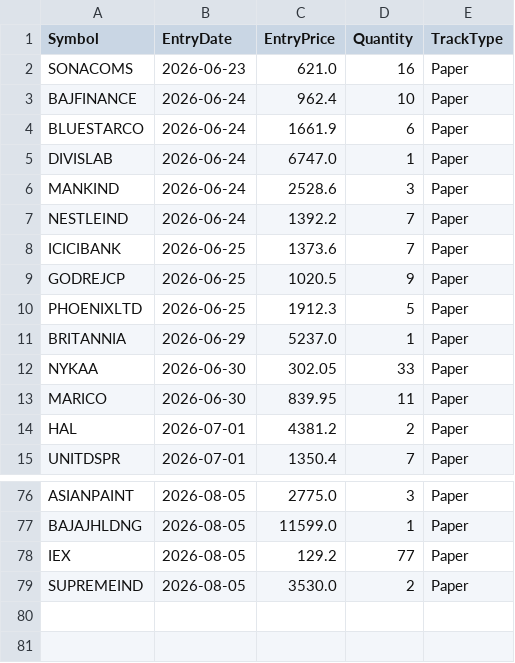
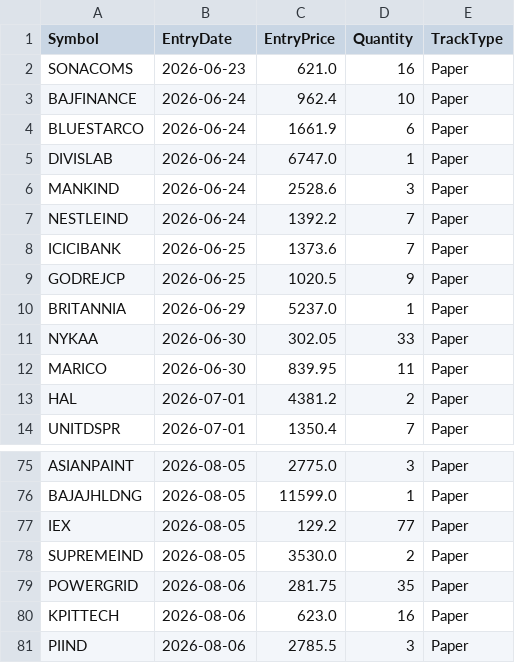
Before and after one commit to finnyrajmann/nse-fno-trend, a CSV file: data/positions_fno.csv, drawn as a sheet; only a part is shown, gaps mark what is left out.

Commit message:
Auto-update — 2026-08-06

```diff
--- a/data/positions_fno.csv
+++ b/data/positions_fno.csv
@@ -9,3 +9,2 @@ ICICIBANK,2026-06-25,1373.6,7,Paper
 GODREJCP,2026-06-25,1020.5,9,Paper
-PHOENIXLTD,2026-06-25,1912.3,5,Paper
 BRITANNIA,2026-06-29,5237.0,1,Paper
@@ -79 +78,4 @@ IEX,2026-08-05,129.2,77,Paper
 SUPREMEIND,2026-08-05,3530.0,2,Paper
+POWERGRID,2026-08-06,281.75,35,Paper
+KPITTECH,2026-08-06,623.0,16,Paper
+PIIND,2026-08-06,2785.5,3,Paper
```
